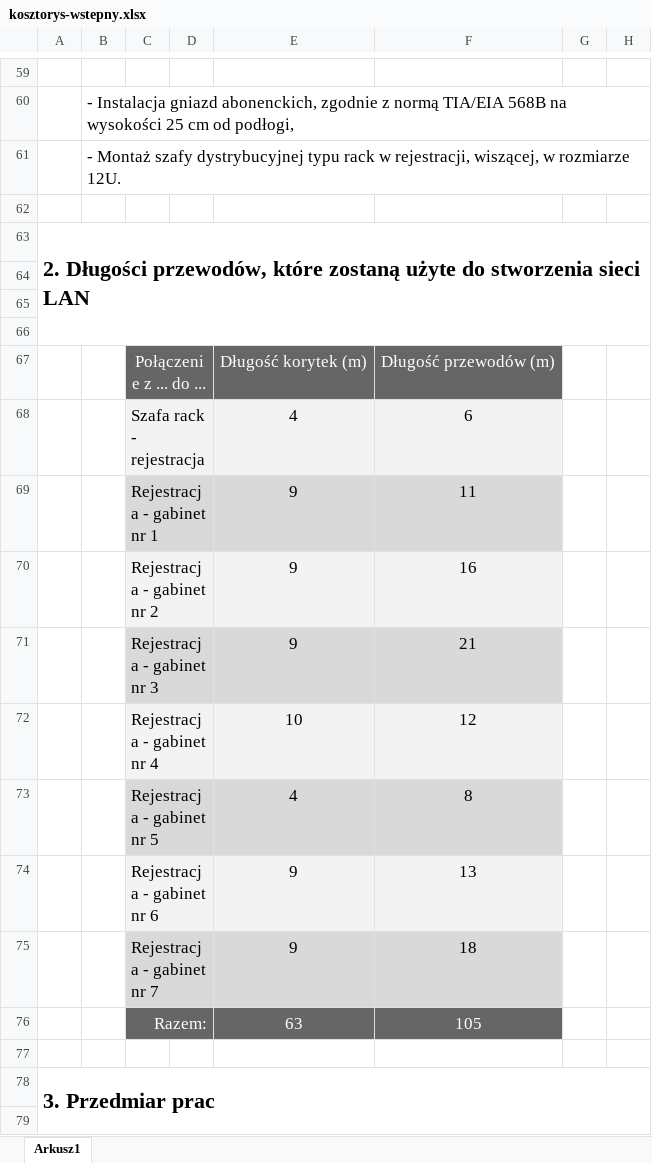
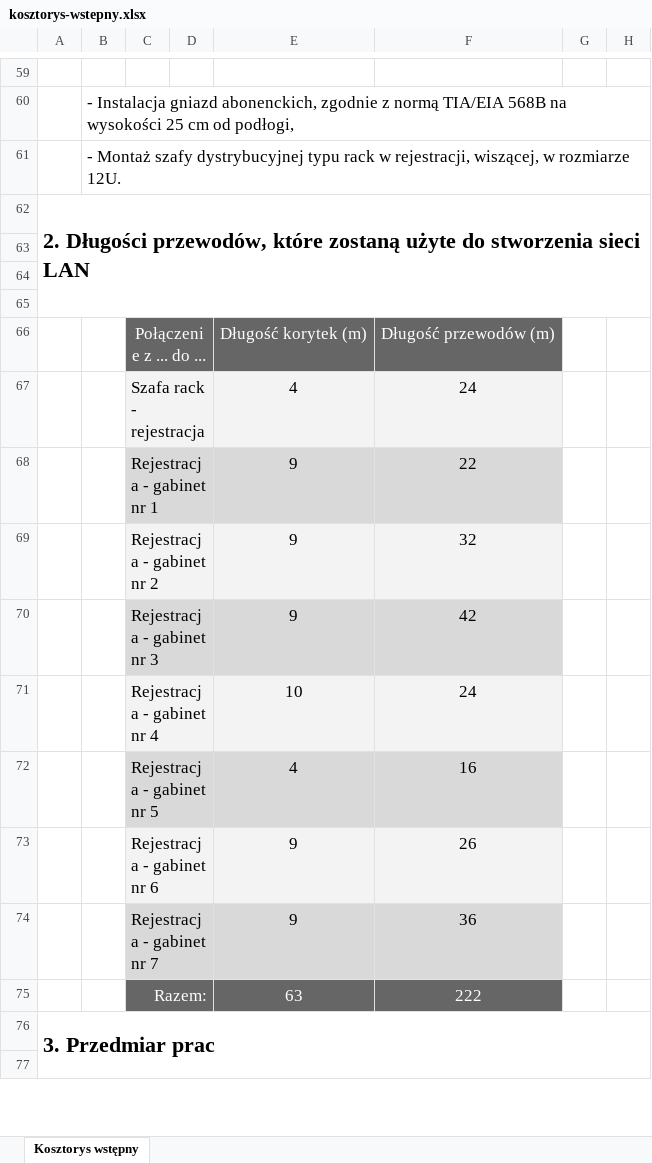
Before and after one commit to smichajlidis/kosztorys-i-projekt-sieci-przychodnia, an Excel workbook: kosztorys-wstepny.xlsx, sheet Kosztorys wstępny, drawn as a sheet; only a part is shown, gaps mark what is left out; values as stored, in another font and other column widths than the file's, no borders; charts and pictures not drawn; removed rows and columns are numbered as before the commit, all else as after; the diff covers the shown part only; the diff names each change by its address in the sheet, - before the commit and + after, or states it on an @@ line.

```diff
--- a/kosztorys-wstepny.xlsx (sheet Kosztorys wstępny)
+++ b/kosztorys-wstepny.xlsx (sheet Kosztorys wstępny)
-sheet tab: Arkusz1
+sheet tab: Kosztorys wstępny
-row 62: (empty)
-F67: 6
+F67: 24
-F68: 11
+F68: 22
-F69: 16
+F69: 32
-F70: 21
+F70: 42
-F71: 12
+F71: 24
-F72: 8
+F72: 16
-F73: 13
+F73: 26
-F74: 18
+F74: 36
-F75: 105
+F75: 222
-row 77: (empty)
```
Also changed, not shown: 21 added rows, 3 edited cells, cell formats and merged cells elsewhere in this sheet, formulas that keep their value, 1 other file.
